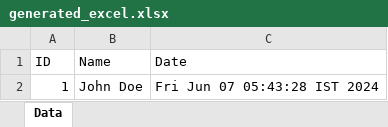
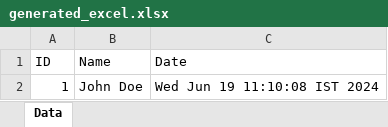
Before and after one commit to sheelapadwal7/HospitalManagementSystems, an Excel workbook: generated_excel.xlsx, sheet Data, drawn as a sheet; values as stored, in another font and other column widths than the file's, no borders; the diff names each change by its address in the sheet, - before the commit and + after, or states it on an @@ line.

```diff
--- a/generated_excel.xlsx (sheet Data)
+++ b/generated_excel.xlsx (sheet Data)
-C2 (Date): Fri Jun 07 05:43:28 IST 2024
+C2 (Date): Wed Jun 19 11:10:08 IST 2024
```
Also changed, not shown: src/main/resources/static/assets/patients.xlsx, 17 other files.
